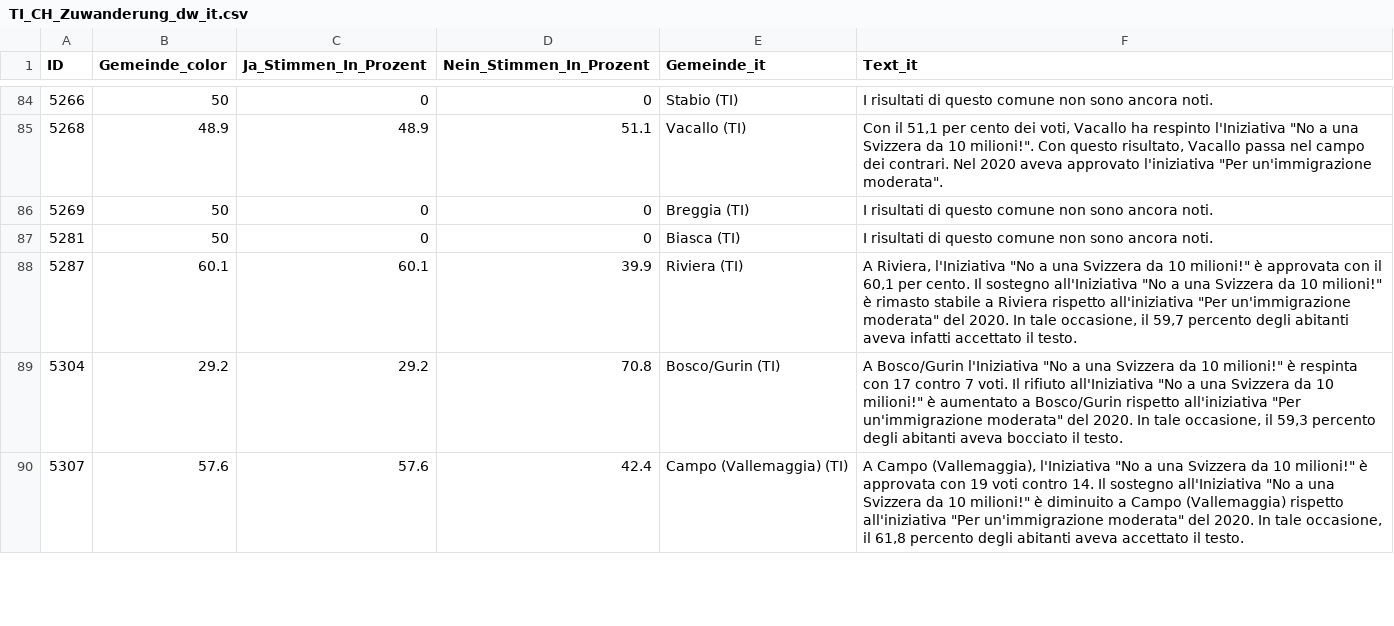
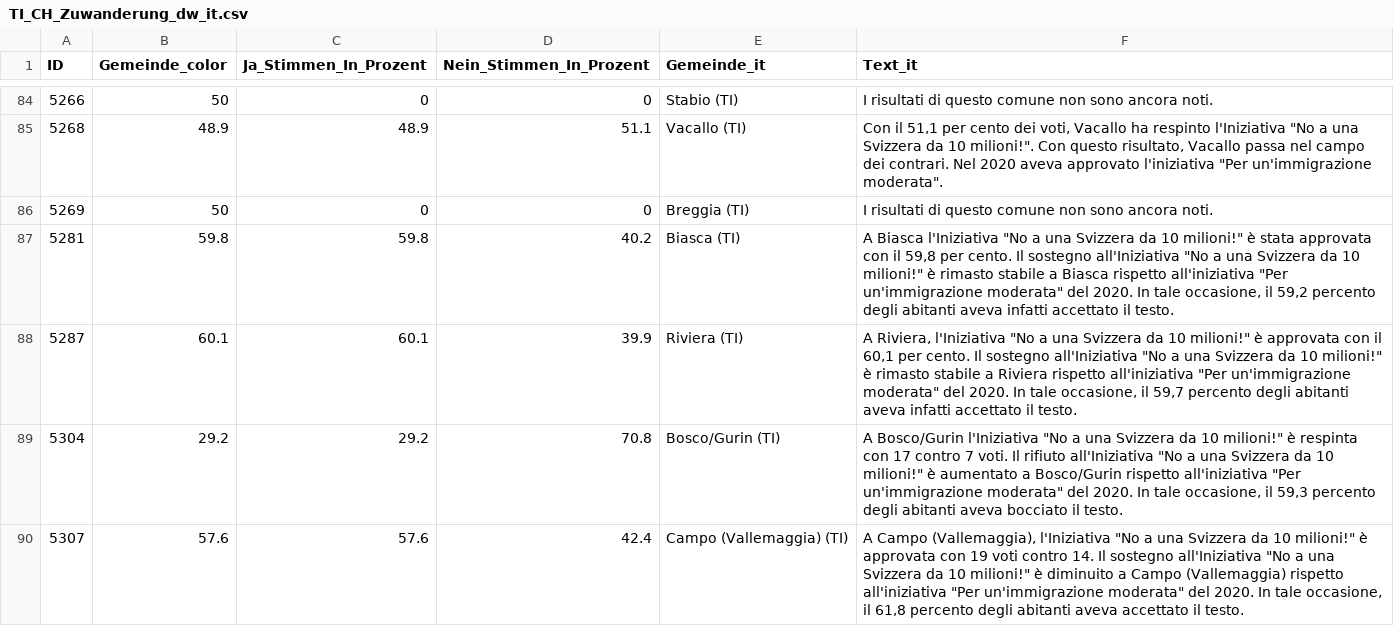
Before and after one commit to awp-finanznachrichten/lena_juni2026, a CSV file: Output_Cantons/TI_CH_Zuwanderung_dw_it.csv, drawn as a sheet; only a part is shown, gaps mark what is left out; the diff covers the shown part only.

```diff
--- a/Output_Cantons/TI_CH_Zuwanderung_dw_it.csv
+++ b/Output_Cantons/TI_CH_Zuwanderung_dw_it.csv
@@ -86,3 +86,3 @@
 5269,50,0,0,"Breggia (TI)","I risultati di questo comune non sono ancora noti."
-5281,50,0,0,"Biasca (TI)","I risultati di questo comune non sono ancora noti."
+5281,59.8,59.8,40.2,"Biasca (TI)","A Biasca l'Iniziativa ""No a una Svizzera da 10 milioni!"" è stata approvata con il 59,8 per cento. Il sostegno all'Iniziativa ""No a una Svizzera da 10 milioni!"" è rimasto stabile a Biasca rispetto all'iniziativa ""Per un'immigrazione moderata"" del 2020. In tale occasione, il 59,2 percento degli abitanti aveva infatti accettato il testo."
 5287,60.1,60.1,39.9,"Riviera (TI)","A Riviera, l'Iniziativa ""No a una Svizzera da 10 milioni!"" è approvata con il 60,1 per cento. Il sostegno all'Iniziativa ""No a una Svizzera da 10 milioni!"" è rimasto stabile a Riviera rispetto all'iniziativa ""Per un'immigrazione moderata"" del 2020. In tale occasione, il 59,7 percento degli abitanti aveva infatti accettato il testo."
```
Also changed, not shown: 40 edited cells elsewhere in this file, Output_Cantons/SO_CH_Zivildienst_dw_de.csv, Output_Switzerland/CH_Zivildienst_all_data.csv, 17 other files.
